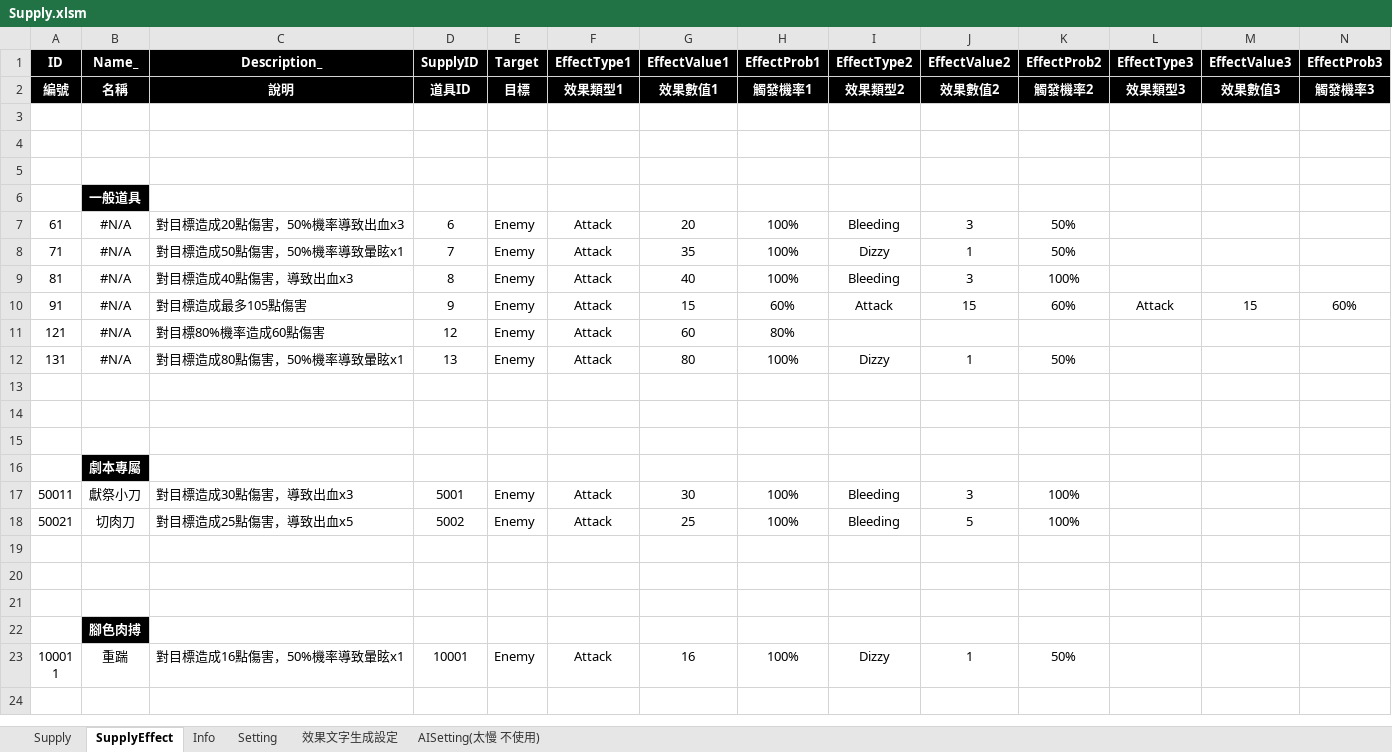
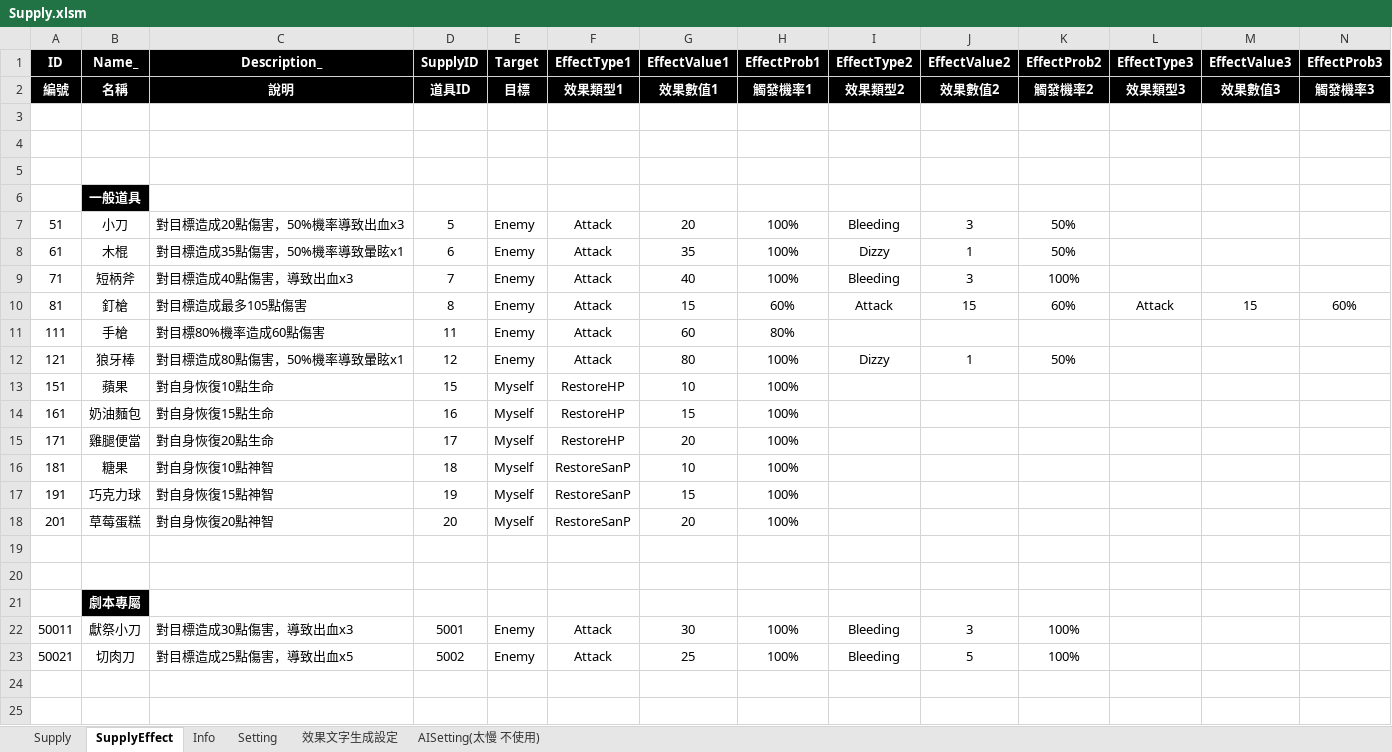
Before and after one commit to scozfortest/thedoor, an Excel workbook: Design/Supply.xlsm, sheet SupplyEffect, drawn as a sheet; only a part is shown; the shorter side is filled out with more unchanged rows; values as stored, in another font and other column widths than the file's, no borders; charts and pictures not drawn; rows hold the shown columns only; the diff names each change by its address in the sheet, - before the commit and + after, or states it on an @@ line.

```diff
--- a/Design/Supply.xlsm (sheet SupplyEffect)
+++ b/Design/Supply.xlsm (sheet SupplyEffect)
-A7 (ID): 61
+A7 (ID): 51
-B7 (Name_): #N/A
+B7 (Name_): 小刀
-D7 (SupplyID): 6
+D7 (SupplyID): 5
-A8 (ID): 71
+A8 (ID): 61
-B8 (Name_): #N/A
+B8 (Name_): 木棍
-C8 (Description_): 對目標造成50點傷害，50%機率導致暈眩x1
+C8 (Description_): 對目標造成35點傷害，50%機率導致暈眩x1
-D8 (SupplyID): 7
+D8 (SupplyID): 6
-A9 (ID): 81
+A9 (ID): 71
-B9 (Name_): #N/A
+B9 (Name_): 短柄斧
-D9 (SupplyID): 8
+D9 (SupplyID): 7
-A10 (ID): 91
+A10 (ID): 81
-B10 (Name_): #N/A
+B10 (Name_): 釘槍
-D10 (SupplyID): 9
+D10 (SupplyID): 8
-A11 (ID): 121
+A11 (ID): 111
-B11 (Name_): #N/A
+B11 (Name_): 手槍
-D11 (SupplyID): 12
+D11 (SupplyID): 11
-A12 (ID): 131
+A12 (ID): 121
-B12 (Name_): #N/A
+B12 (Name_): 狼牙棒
-D12 (SupplyID): 13
+D12 (SupplyID): 12
-row 13: (empty)
+row 13: 151 | 蘋果 | 對自身恢復10點生命 | 15 | Myself | RestoreHP | 10 | 100%
+row 14: 161 | 奶油麵包 | 對自身恢復15點生命 | 16 | Myself | RestoreHP | 15 | 100%
+row 15: 171 | 雞腿便當 | 對自身恢復20點生命 | 17 | Myself | RestoreHP | 20 | 100%
+row 16: 181 | 糖果 | 對自身恢復10點神智 | 18 | Myself | RestoreSanP | 10 | 100%
+row 17: 191 | 巧克力球 | 對自身恢復15點神智 | 19 | Myself | RestoreSanP | 15 | 100%
+row 18: 201 | 草莓蛋糕 | 對自身恢復20點神智 | 20 | Myself | RestoreSanP | 20 | 100%
```
Also changed, not shown: sheet Supply, Design/GameSetting.xlsm, Design/String.xlsm, 23 other files.
